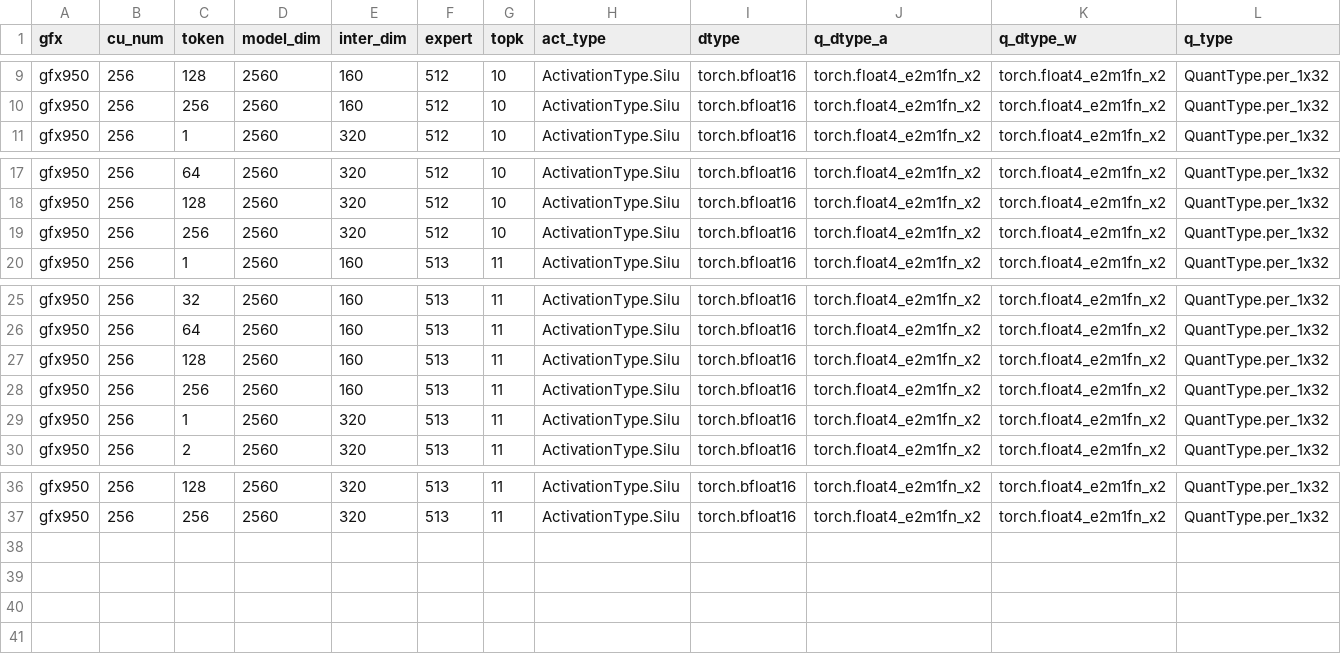
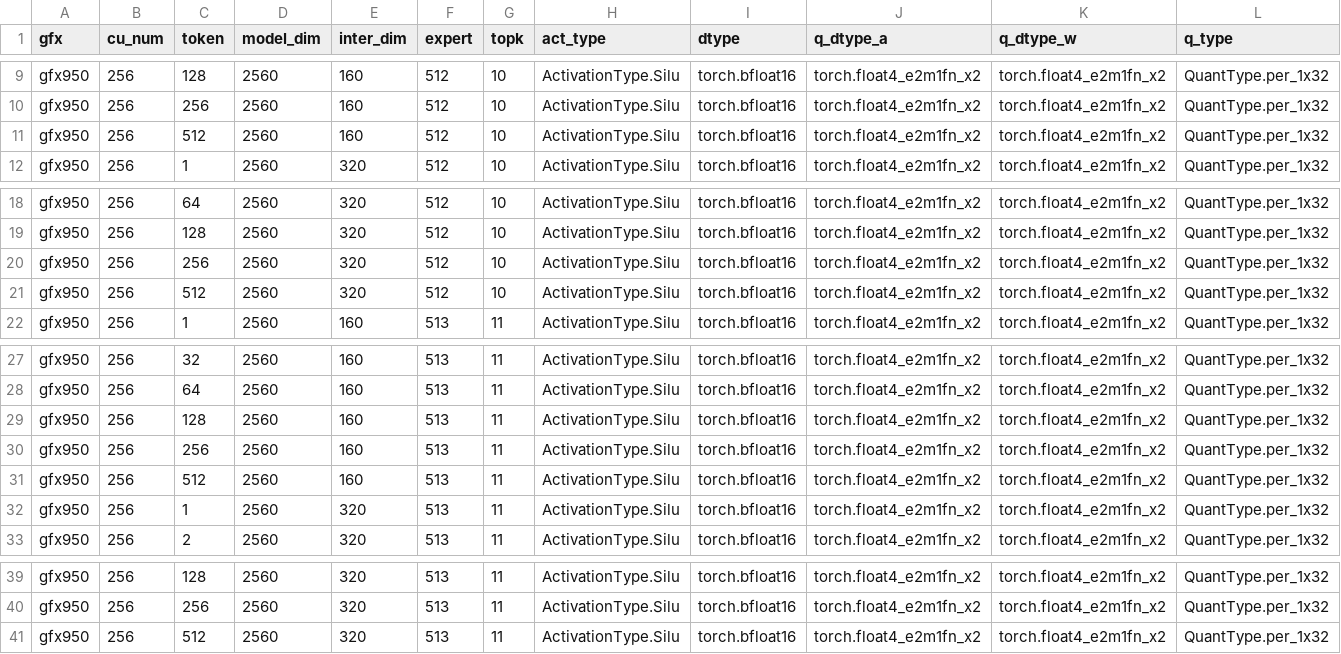
Before and after one commit to mjkvaak-amd/aiter, a CSV file: aiter/configs/model_configs/qwen3_8_flash_fp4_tuned_fmoe.csv, drawn as a sheet; only a part is shown, gaps mark what is left out; rows hold the shown columns only; the diff names each change by its address in the sheet, - before the commit and + after, or states it on an @@ line.

Commit message:
Extend TP4/TP2 kernels to conc512
(cherry picked from commit 49f42f69fbd3028c63b672875e4b3a59ea6d4b42)

```diff
--- a/aiter/configs/model_configs/qwen3_8_flash_fp4_tuned_fmoe.csv
+++ b/aiter/configs/model_configs/qwen3_8_flash_fp4_tuned_fmoe.csv
+row 11: gfx950 | 256 | 512 | 2560 | 160 | 512 | 10 | ActivationType.Silu | torch.bfloat16 | torch.float4_e2m1fn_x2 | torch.float4_e2m1fn_x2 | QuantType.per_1x32
+row 21: gfx950 | 256 | 512 | 2560 | 320 | 512 | 10 | ActivationType.Silu | torch.bfloat16 | torch.float4_e2m1fn_x2 | torch.float4_e2m1fn_x2 | QuantType.per_1x32
+row 31: gfx950 | 256 | 512 | 2560 | 160 | 513 | 11 | ActivationType.Silu | torch.bfloat16 | torch.float4_e2m1fn_x2 | torch.float4_e2m1fn_x2 | QuantType.per_1x32
+row 41: gfx950 | 256 | 512 | 2560 | 320 | 513 | 11 | ActivationType.Silu | torch.bfloat16 | torch.float4_e2m1fn_x2 | torch.float4_e2m1fn_x2 | QuantType.per_1x32
```
Also changed, not shown: hsa/gfx950/fmoe/silu/fmoe_bf16_pertokenMXfp4_g1u1_silu.csv, 3 other files.
